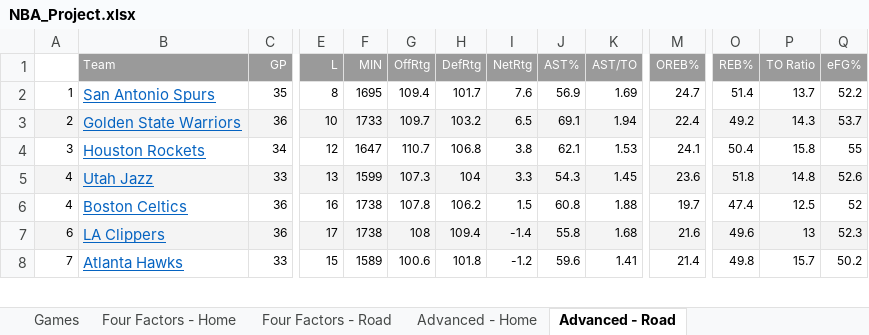
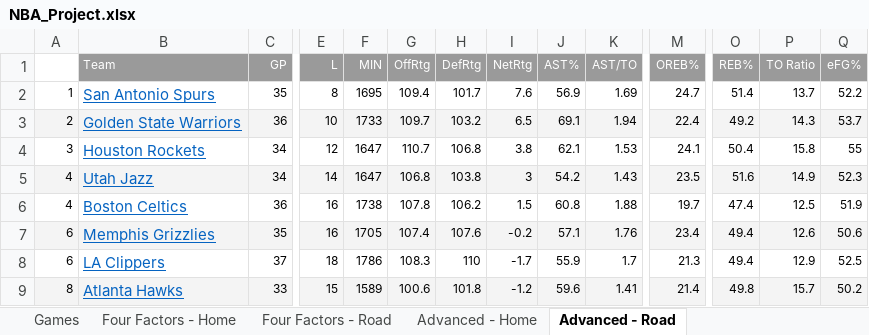
Before and after one commit to dlgoldman/DS-SF-30, an Excel workbook: final-project/3/NBA_Project.xlsx, sheet Advanced - Road, drawn as a sheet; only a part is shown, gaps mark what is left out; values as stored, in another font and other column widths than the file's, no borders; addresses are those after the commit; rows hold the shown columns only; the diff covers the shown part only; the diff names each change by its address in the sheet, - before the commit and + after, or states it on an @@ line.

```diff
--- a/final-project/3/NBA_Project.xlsx (sheet Advanced - Road)
+++ b/final-project/3/NBA_Project.xlsx (sheet Advanced - Road)
-C5 (GP): 33
+C5 (GP): 34
-E5 (L): 13
+E5 (L): 14
-F5 (MIN): 1599
+F5 (MIN): 1647
-G5 (OffRtg): 107.3
+G5 (OffRtg): 106.8
-H5 (DefRtg): 104
+H5 (DefRtg): 103.8
-I5 (NetRtg): 3.3
+I5 (NetRtg): 3
-J5 (AST%): 54.3
+J5 (AST%): 54.2
-K5 (AST/TO): 1.45
+K5 (AST/TO): 1.43
-M5 (OREB%): 23.6
+M5 (OREB%): 23.5
-O5 (REB%): 51.8
+O5 (REB%): 51.6
-P5 (TO Ratio): 14.8
+P5 (TO Ratio): 14.9
-Q5 (eFG%): 52.6
+Q5 (eFG%): 52.3
-Q6 (eFG%): 52
+Q6 (eFG%): 51.9
+row 7: 6 | Memphis Grizzlies | 35 | 16 | 1705 | 107.4 | 107.6 | -0.2 | 57.1 | 1.76 | 23.4 | 49.4 | 12.6 | 50.6
-A8:Q8 fill: #F4F4F4
+A8:Q8 fill: none
-C8 (GP): 36
+C8 (GP): 37
-E8 (L): 17
+E8 (L): 18
-F8 (MIN): 1738
+F8 (MIN): 1786
-G8 (OffRtg): 108
+G8 (OffRtg): 108.3
-H8 (DefRtg): 109.4
+H8 (DefRtg): 110
-I8 (NetRtg): -1.4
+I8 (NetRtg): -1.7
-J8 (AST%): 55.8
+J8 (AST%): 55.9
-K8 (AST/TO): 1.68
+K8 (AST/TO): 1.7
-M8 (OREB%): 21.6
+M8 (OREB%): 21.3
-O8 (REB%): 49.6
+O8 (REB%): 49.4
-P8 (TO Ratio): 13
+P8 (TO Ratio): 12.9
-Q8 (eFG%): 52.3
+Q8 (eFG%): 52.5
-A9: 7
+A9: 8
-A9:Q9 fill: none
+A9:Q9 fill: #F4F4F4
```
Also changed, not shown: 4 added rows, 5 removed rows, 3 moved rows, 47 edited cells and cell formats elsewhere in this sheet, sheet Games, sheet Advanced - Home, sheet Four Factors - Home, sheet Four Factors - Road, hidden cells.
